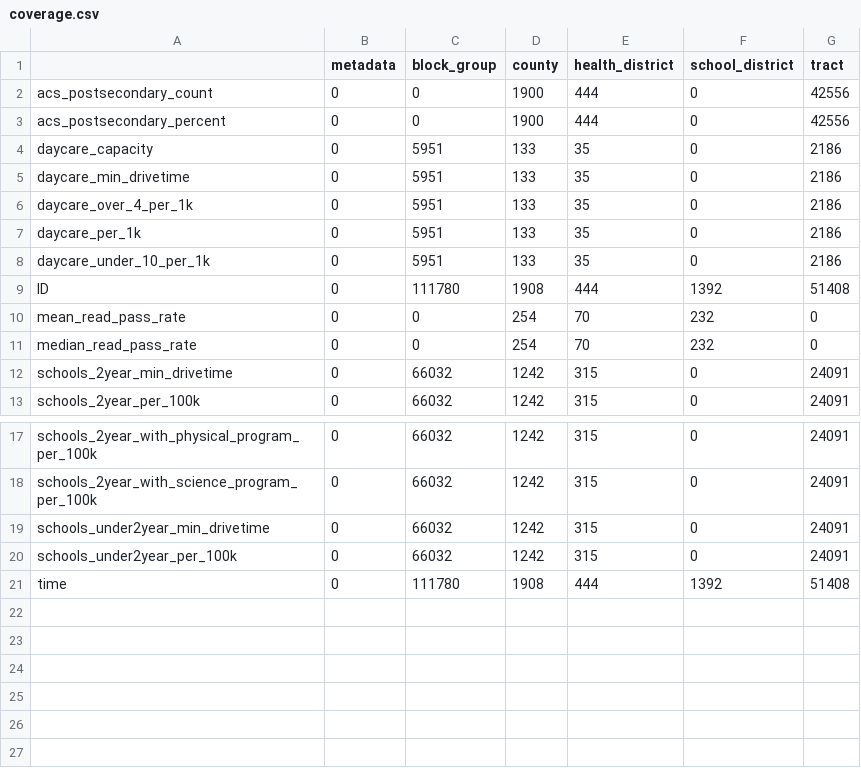
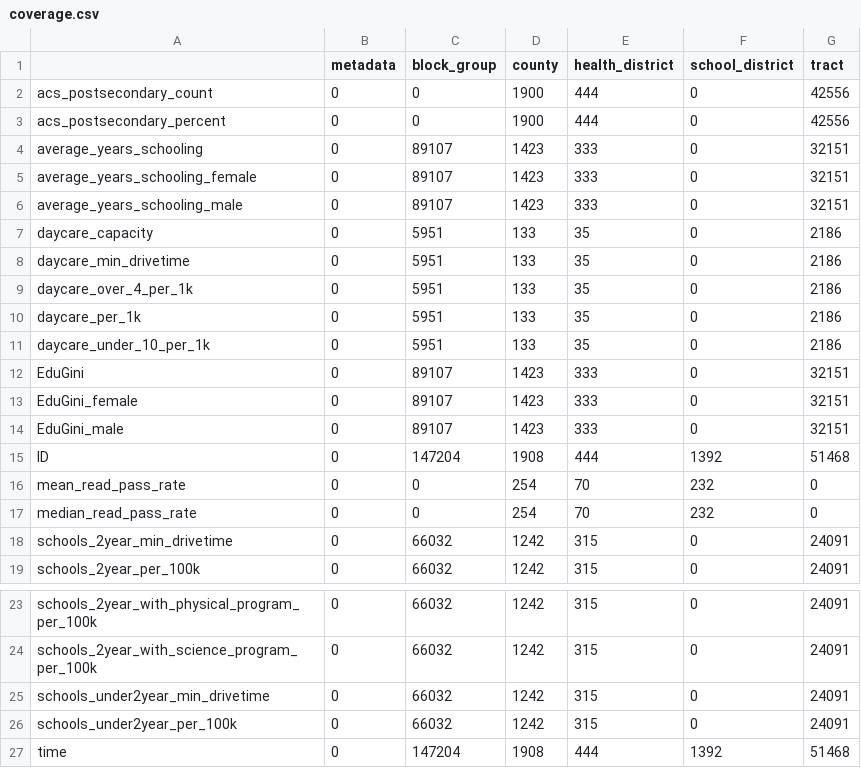
Before and after one commit to uva-bi-sdad/sdc.education_dev, a CSV file: docs/data/coverage.csv, drawn as a sheet; only a part is shown, gaps mark what is left out.

Commit message:
reworks average years of schooling

```diff
--- a/docs/data/coverage.csv
+++ b/docs/data/coverage.csv
@@ -3,2 +3,5 @@
 "acs_postsecondary_percent",0,0,1900,444,0,42556
+"average_years_schooling",0,89107,1423,333,0,32151
+"average_years_schooling_female",0,89107,1423,333,0,32151
+"average_years_schooling_male",0,89107,1423,333,0,32151
 "daycare_capacity",0,5951,133,35,0,2186
@@ -8,3 +11,6 @@
 "daycare_under_10_per_1k",0,5951,133,35,0,2186
-"ID",0,111780,1908,444,1392,51408
+"EduGini",0,89107,1423,333,0,32151
+"EduGini_female",0,89107,1423,333,0,32151
+"EduGini_male",0,89107,1423,333,0,32151
+"ID",0,147204,1908,444,1392,51468
 "mean_read_pass_rate",0,0,254,70,232,0
@@ -20,2 +26,2 @@
 "schools_under2year_per_100k",0,66032,1242,315,0,24091
-"time",0,111780,1908,444,1392,51408
+"time",0,147204,1908,444,1392,51468
```
Also changed, not shown: 31 other files.
